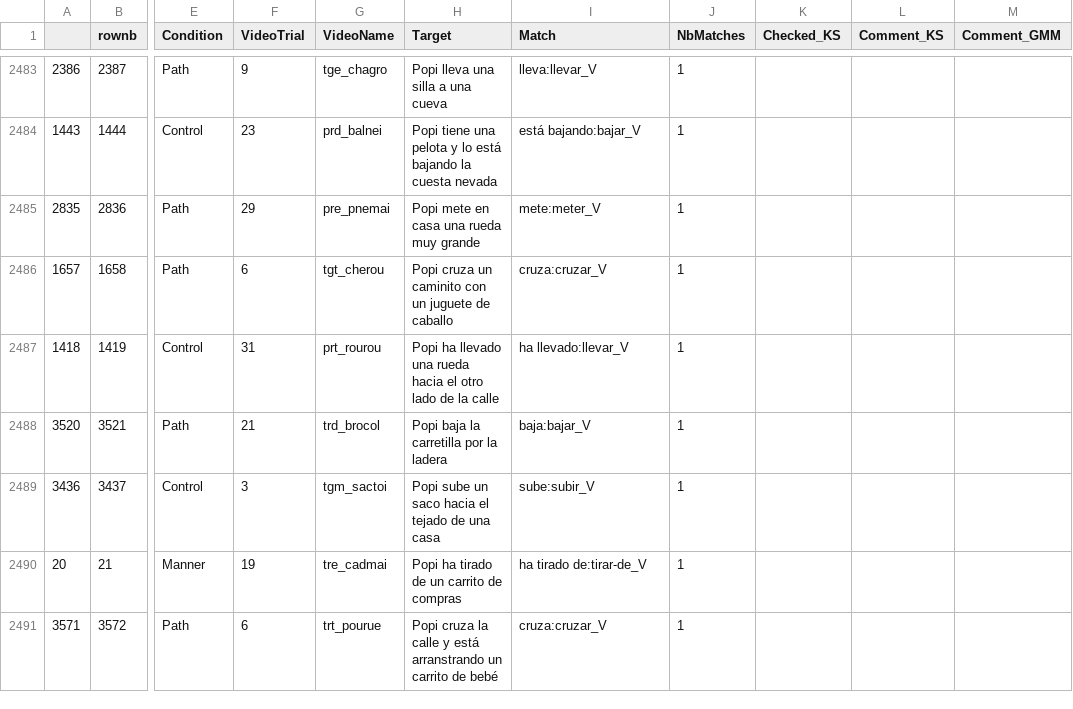
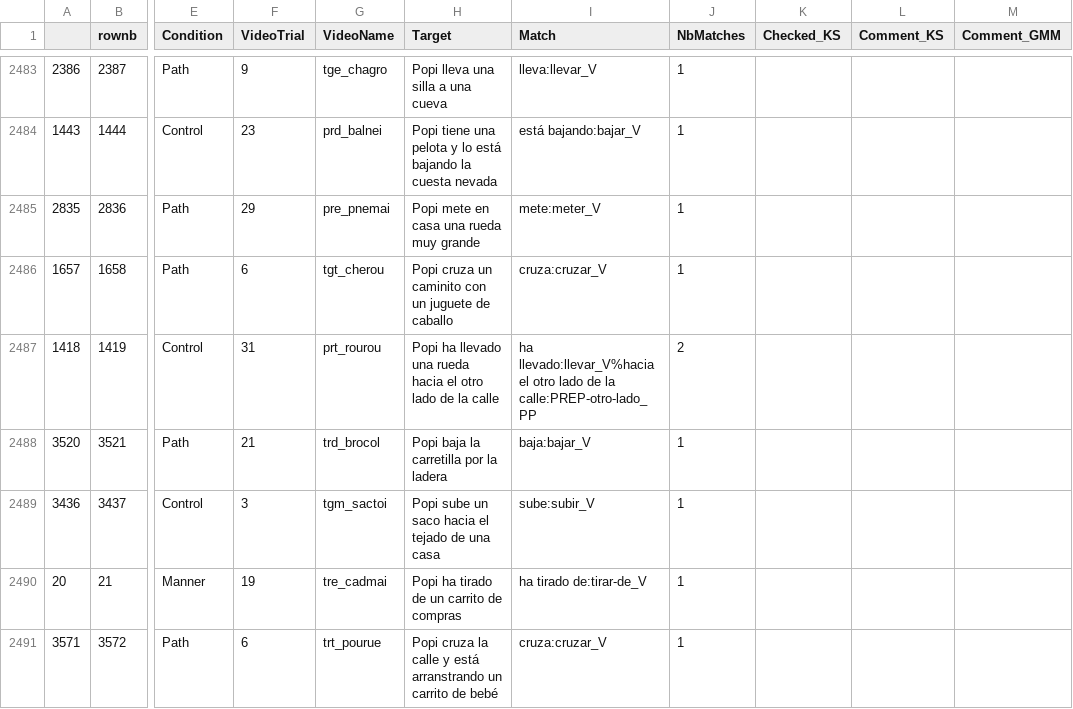
Before and after one commit to montero-melis/L2_motion_lexicalisation_priming, a CSV file: processing/targets_random.csv, drawn as a sheet; only a part is shown, gaps mark what is left out; the diff covers the shown part only; the diff names each change by its address in the sheet, - before the commit and + after, or states it on an @@ line.

```diff
--- a/processing/targets_random.csv
+++ b/processing/targets_random.csv
-I2487 (Match): ha llevado:llevar_V
+I2487 (Match): ha llevado:llevar_V%hacia el otro lado de la calle:PREP-otro-lado_PP
-J2487 (NbMatches): 1
+J2487 (NbMatches): 2
```
Also changed, not shown: 63 edited cells elsewhere in this file, data/data_verbal_transcribed_full.csv, data/vocabulary.csv, 5 other files.
